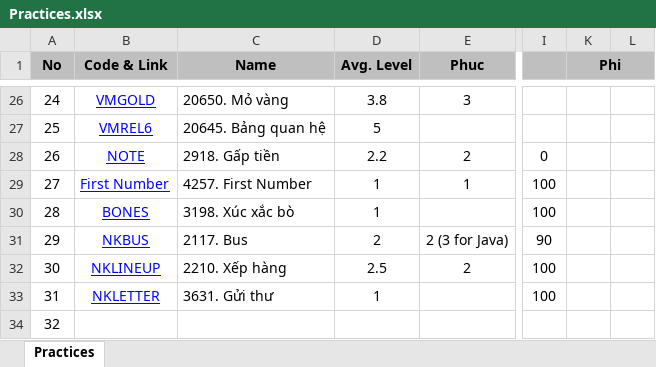
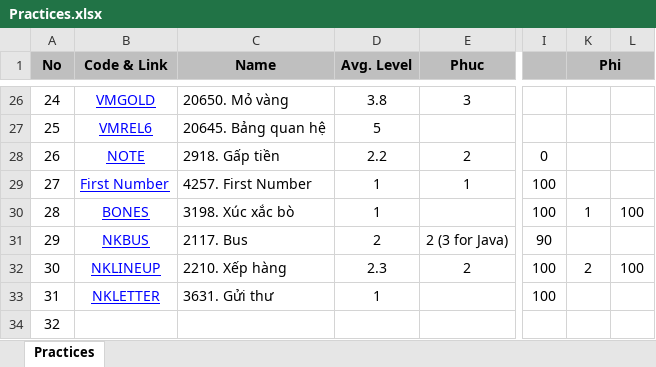
Before and after one commit to haminhngoc/Programming, an Excel workbook: Olympic-2014/Practices.xlsx, sheet Practices, drawn as a sheet; only a part is shown, gaps mark what is left out; values as stored, in another font and other column widths than the file's, no borders; the diff names each change by its address in the sheet, - before the commit and + after, or states it on an @@ line.

Commit message:
..

```diff
--- a/Olympic-2014/Practices.xlsx (sheet Practices)
+++ b/Olympic-2014/Practices.xlsx (sheet Practices)
-K30 (Phi): (empty)
+K30 (Phi): 1
-L30: (empty)
+L30: 100
-D32 (Avg. Level): 2.5
+D32 (Avg. Level): 2.3
-K32 (Phi): (empty)
+K32 (Phi): 2
-L32: (empty)
+L32: 100
```
